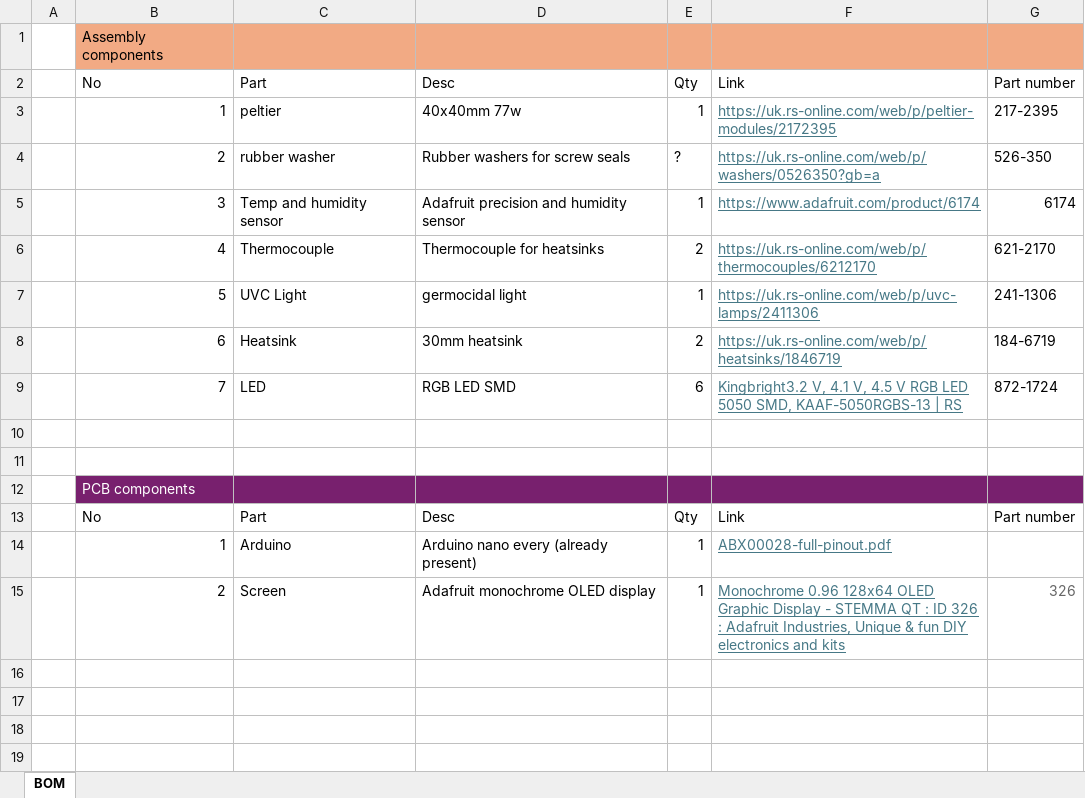
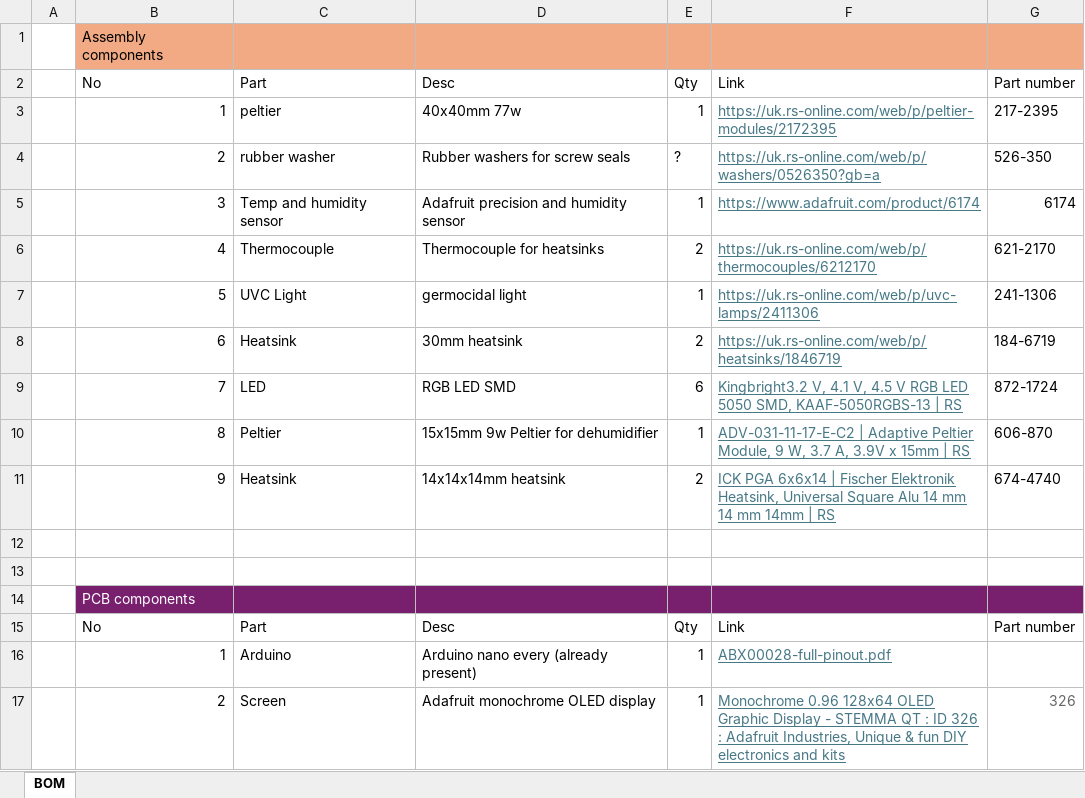
Before and after one commit to Retaron/SLSS, an Excel workbook: SLSS V6/SLSS V6 BoM.xlsx, sheet BOM, drawn as a sheet; values as stored, in another font and other column widths than the file's, no borders; the diff names each change by its address in the sheet, - before the commit and + after, or states it on an @@ line.

```diff
--- a/SLSS V6/SLSS V6 BoM.xlsx (sheet BOM)
+++ b/SLSS V6/SLSS V6 BoM.xlsx (sheet BOM)
+row 10:  | 8 | Peltier | 15x15mm 9w Peltier for dehumidifier | 1 | ADV-031-11-17-E-C2 | Adaptive Peltier Module, 9 W, 3.7 A, 3.9V x 15mm | RS | 606-870
+row 11:  | 9 | Heatsink | 14x14x14mm heatsink | 2 | ICK PGA 6x6x14 | Fischer Elektronik Heatsink, Universal Square Alu 14 mm 14 mm 14mm | RS | 674-4740
```
Also changed, not shown: 40 other files.
